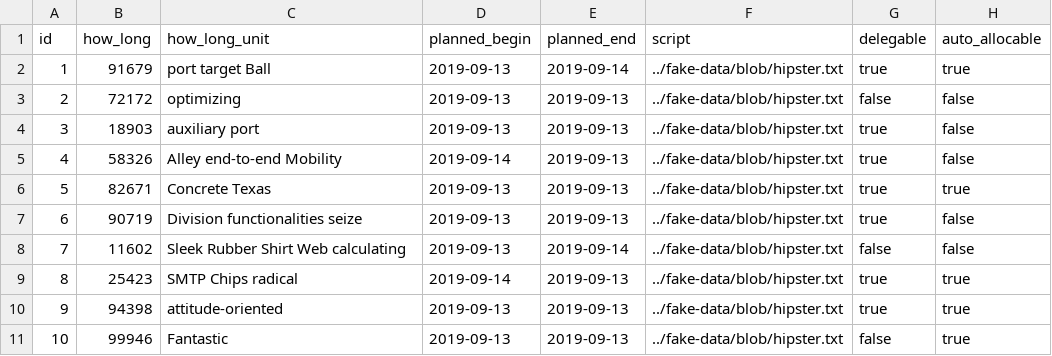
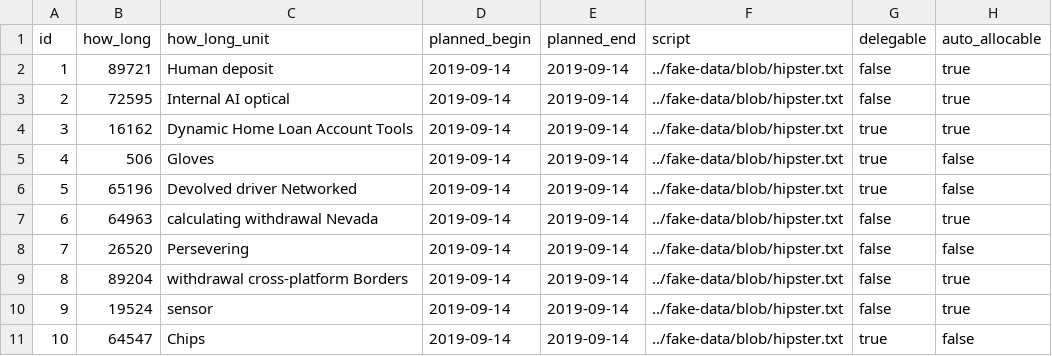
Before and after one commit to Lakshamana/spm, a CSV file: src/main/resources/config/liquibase/fake-data/normal.csv, drawn as a sheet.

Commit message:
Update entities set: Artifact, Automatic, Normal, Parameter, Plain, Subroutine

```diff
--- a/src/main/resources/config/liquibase/fake-data/normal.csv
+++ b/src/main/resources/config/liquibase/fake-data/normal.csv
@@ -1,11 +1,11 @@
 id;how_long;how_long_unit;planned_begin;planned_end;script;delegable;auto_allocable
-1;91679;port target Ball;2019-09-13;2019-09-14;../fake-data/blob/hipster.txt;true;true
-2;72172;optimizing;2019-09-13;2019-09-13;../fake-data/blob/hipster.txt;false;false
-3;18903;auxiliary port;2019-09-13;2019-09-13;../fake-data/blob/hipster.txt;true;false
-4;58326;Alley end-to-end Mobility;2019-09-14;2019-09-13;../fake-data/blob/hipster.txt;true;false
-5;82671;Concrete Texas;2019-09-13;2019-09-13;../fake-data/blob/hipster.txt;true;true
-6;90719;Division functionalities seize;2019-09-13;2019-09-13;../fake-data/blob/hipster.txt;true;false
-7;11602;Sleek Rubber Shirt Web calculating;2019-09-13;2019-09-14;../fake-data/blob/hipster.txt;false;false
-8;25423;SMTP Chips radical;2019-09-14;2019-09-13;../fake-data/blob/hipster.txt;true;true
-9;94398;attitude-oriented;2019-09-13;2019-09-13;../fake-data/blob/hipster.txt;true;true
-10;99946;Fantastic;2019-09-13;2019-09-13;../fake-data/blob/hipster.txt;false;true
+1;89721;Human deposit;2019-09-14;2019-09-14;../fake-data/blob/hipster.txt;false;true
+2;72595;Internal AI optical;2019-09-14;2019-09-14;../fake-data/blob/hipster.txt;false;true
+3;16162;Dynamic Home Loan Account Tools;2019-09-14;2019-09-14;../fake-data/blob/hipster.txt;true;true
+4;506;Gloves;2019-09-14;2019-09-14;../fake-data/blob/hipster.txt;true;false
+5;65196;Devolved driver Networked;2019-09-14;2019-09-14;../fake-data/blob/hipster.txt;true;false
+6;64963;calculating withdrawal Nevada;2019-09-14;2019-09-14;../fake-data/blob/hipster.txt;false;true
+7;26520;Persevering;2019-09-14;2019-09-14;../fake-data/blob/hipster.txt;false;false
+8;89204;withdrawal cross-platform Borders;2019-09-14;2019-09-14;../fake-data/blob/hipster.txt;false;true
+9;19524;sensor;2019-09-14;2019-09-14;../fake-data/blob/hipster.txt;false;true
+10;64547;Chips;2019-09-14;2019-09-14;../fake-data/blob/hipster.txt;true;false
```
Also changed, not shown: src/main/resources/config/liquibase/fake-data/artifact.csv, src/main/resources/config/liquibase/fake-data/plain.csv, 39 other files.
